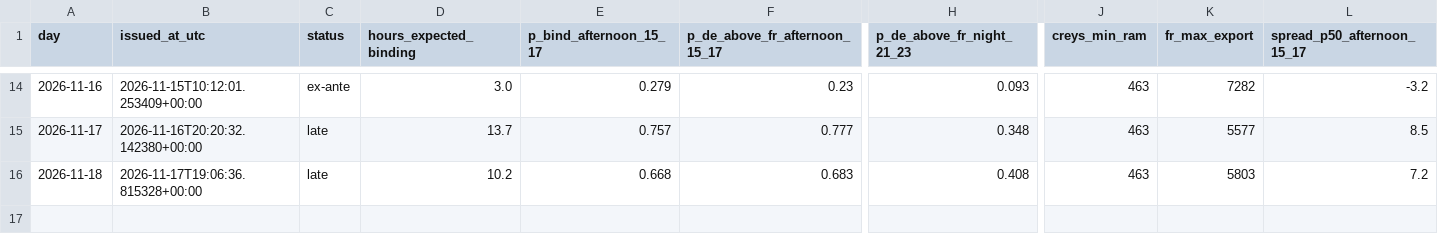
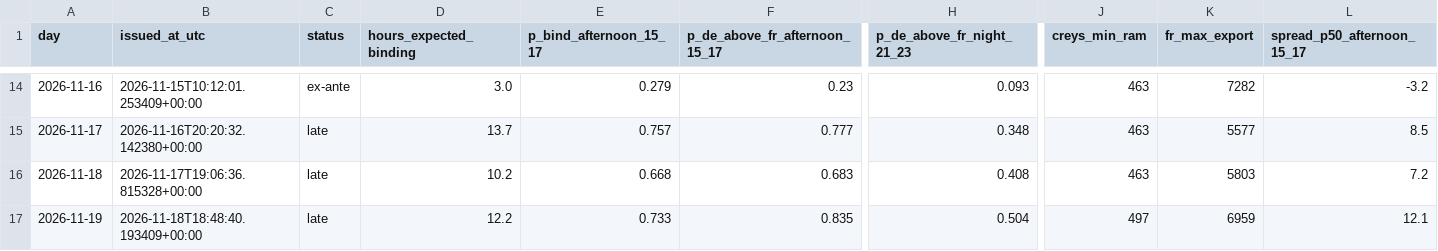
Before and after one commit to Tarjeikr/fbcast, a CSV file: forecasts/log.csv, drawn as a sheet; only a part is shown, gaps mark what is left out; rows hold the shown columns only; the diff names each change by its address in the sheet, - before the commit and + after, or states it on an @@ line.

```diff
--- a/forecasts/log.csv
+++ b/forecasts/log.csv
+row 17: 2026-11-19 | 2026-11-18T18:48:40.193409+00:00 | late | 12.2 | 0.733 | 0.835 | 0.504 | 497 | 6959 | 12.1
```
